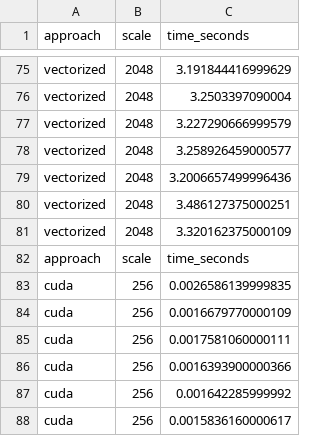
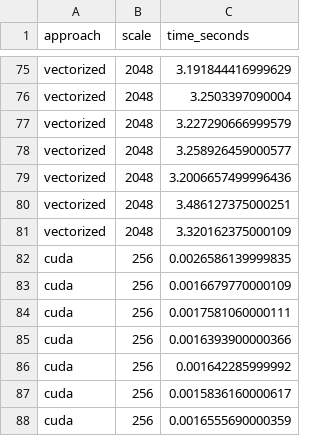
Before and after one commit to Suneson96/nsc-mini-project, a CSV file: project-3/csv/measurements.csv, drawn as a sheet; only a part is shown, gaps mark what is left out; the shorter side is filled out with more unchanged rows; the diff names each change by its address in the sheet, - before the commit and + after, or states it on an @@ line.

Commit message:
Remove duplicated header in csv

```diff
--- a/project-3/csv/measurements.csv
+++ b/project-3/csv/measurements.csv
-row 82: approach | scale | time_seconds
```
